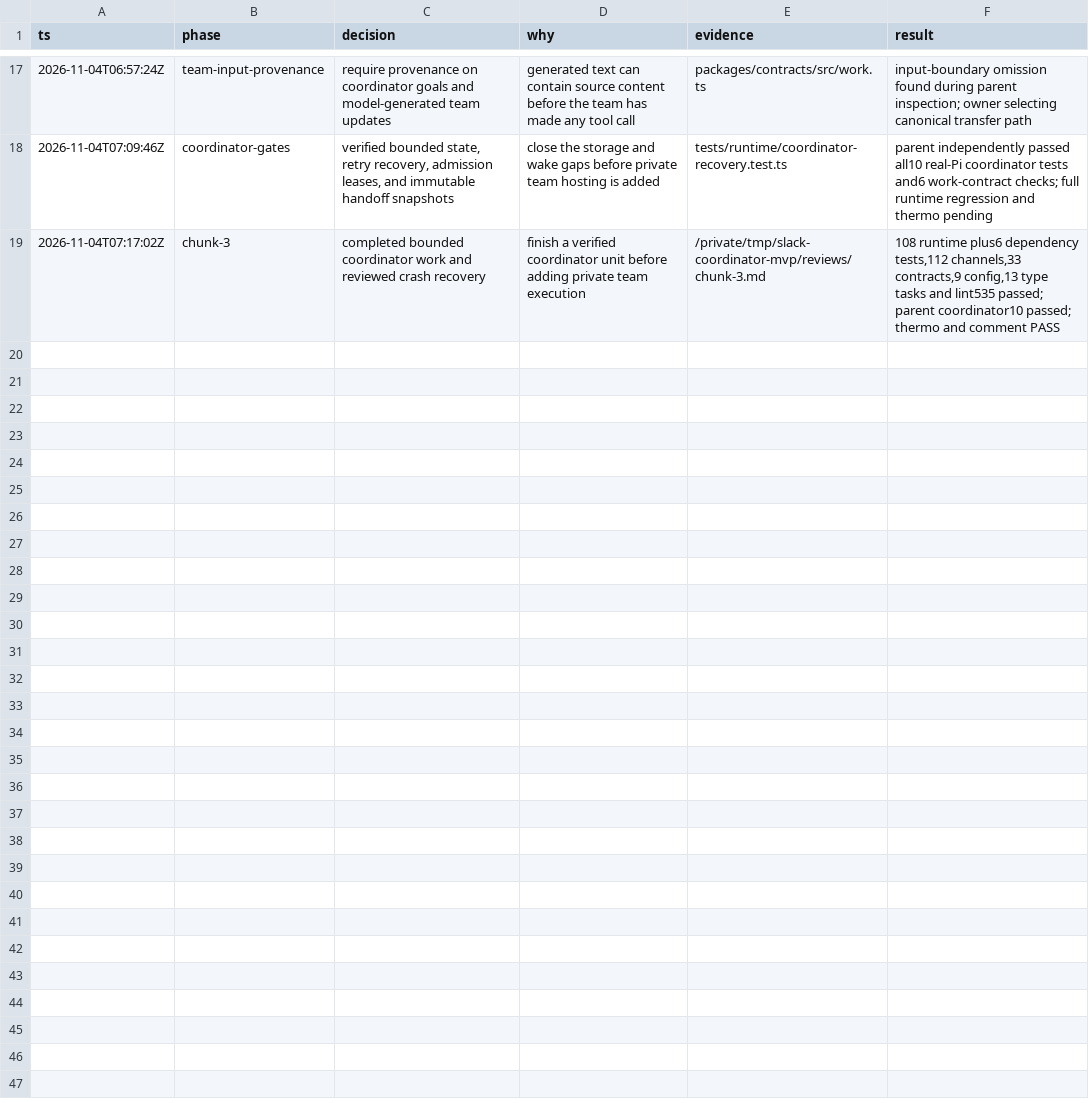
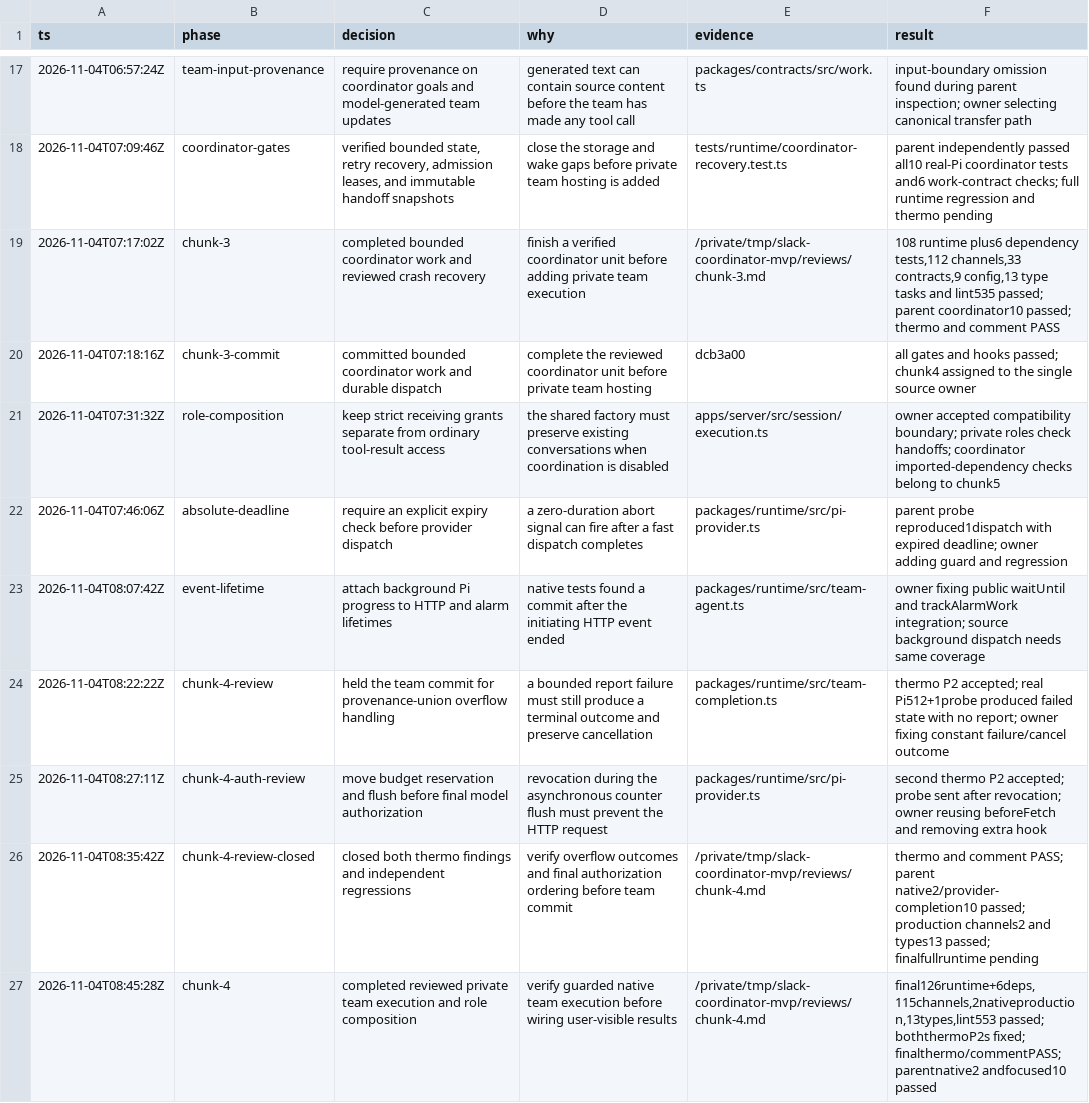
Before and after one commit to jhonsfran/cerebro, a TSV file: docs/plans/slack-coordinator-mvp-decisions.tsv, drawn as a sheet; only a part is shown, gaps mark what is left out; the diff names each change by its address in the sheet, - before the commit and + after, or states it on an @@ line.

Commit message:
feat(runtime): add guarded durable team execution

```diff
--- a/docs/plans/slack-coordinator-mvp-decisions.tsv
+++ b/docs/plans/slack-coordinator-mvp-decisions.tsv
+row 20: 2026-11-04T07:18:16Z | chunk-3-commit | committed bounded coordinator work and durable dispatch | complete the reviewed coordinator unit before private team hosting | dcb3a00 | all gates and hooks passed; chunk4 assigned to the single source owner
+row 21: 2026-11-04T07:31:32Z | role-composition | keep strict receiving grants separate from ordinary tool-result access | the shared factory must preserve existing conversations when coordination is disabled | apps/server/src/session/execution.ts | owner accepted compatibility boundary; private roles check handoffs; coordinator imported-dependency checks belong to chunk5
+row 22: 2026-11-04T07:46:06Z | absolute-deadline | require an explicit expiry check before provider dispatch | a zero-duration abort signal can fire after a fast dispatch completes | packages/runtime/src/pi-provider.ts | parent probe reproduced1dispatch with expired deadline; owner adding guard and regression
+row 23: 2026-11-04T08:07:42Z | event-lifetime | attach background Pi progress to HTTP and alarm lifetimes | native tests found a commit after the initiating HTTP event ended | packages/runtime/src/team-agent.ts | owner fixing public waitUntil and trackAlarmWork integration; source background dispatch needs same coverage
+row 24: 2026-11-04T08:22:22Z | chunk-4-review | held the team commit for provenance-union overflow handling | a bounded report failure must still produce a terminal outcome and preserve cancellation | packages/runtime/src/team-completion.ts | thermo P2 accepted; real Pi512+1probe produced failed state with no report; owner fixing constant failure/cancel outcome
+row 25: 2026-11-04T08:27:11Z | chunk-4-auth-review | move budget reservation and flush before final model authorization | revocation during the asynchronous counter flush must prevent the HTTP request | packages/runtime/src/pi-provider.ts | second thermo P2 accepted; probe sent after revocation; owner reusing beforeFetch and removing extra hook
+row 26: 2026-11-04T08:35:42Z | chunk-4-review-closed | closed both thermo findings and independent regressions | verify overflow outcomes and final authorization ordering before team commit | /private/tmp/slack-coordinator-mvp/reviews/chunk-4.md | thermo and comment PASS; parent native2/provider-completion10 passed; production channels2 and types13 passed; finalfullruntime pending
+row 27: 2026-11-04T08:45:28Z | chunk-4 | completed reviewed private team execution and role composition | verify guarded native team execution before wiring user-visible results | /private/tmp/slack-coordinator-mvp/reviews/chunk-4.md | final126runtime+6deps,115channels,2nativeproduction,13types,lint553 passed; boththermoP2s fixed; finalthermo/commentPASS; parentnative2 andfocused10 passed
```
Also changed, not shown: 41 other files.
